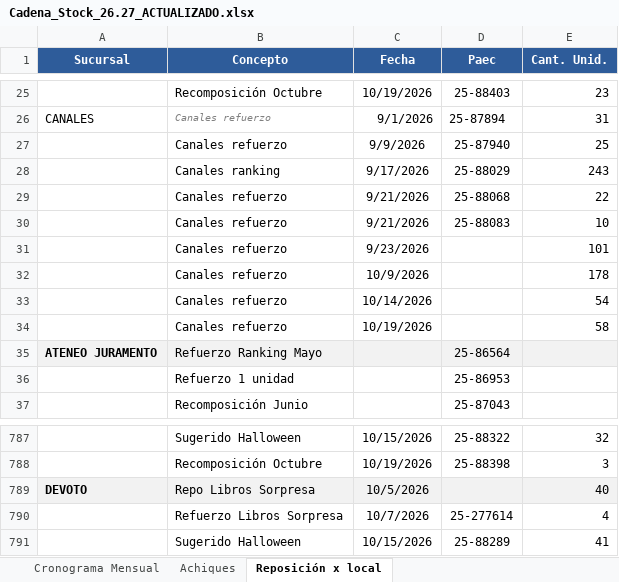
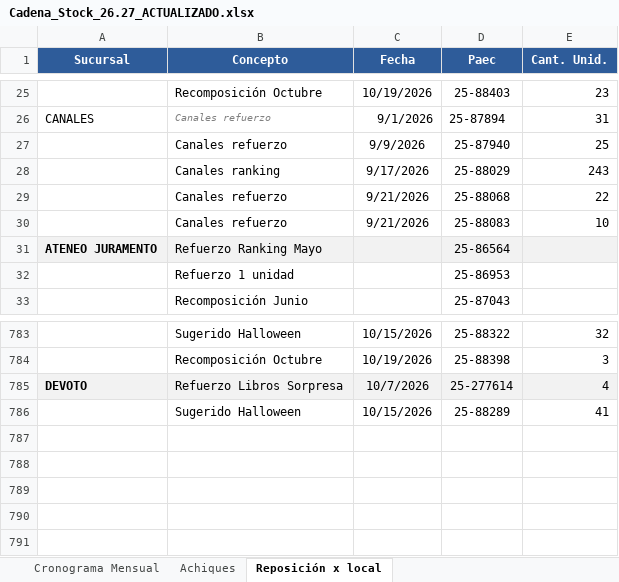
Before and after one commit to ParallaxFx-343/text-to-sql-ventas, an Excel workbook: ateneo/historial/2026-10/cadena_stock/Cadena_Stock_26.27_ACTUALIZADO.xlsx, sheet Reposición x local, drawn as a sheet; only a part is shown, gaps mark what is left out; values as stored, in another font and other column widths than the file's, no borders; removed rows and columns are numbered as before the commit, all else as after; the diff names each change by its address in the sheet, - before the commit and + after, or states it on an @@ line.

```diff
--- a/ateneo/historial/2026-10/cadena_stock/Cadena_Stock_26.27_ACTUALIZADO.xlsx (sheet Reposición x local)
+++ b/ateneo/historial/2026-10/cadena_stock/Cadena_Stock_26.27_ACTUALIZADO.xlsx (sheet Reposición x local)
-row 31:  | Canales refuerzo | 9/23/2026 |  | 101
-row 32:  | Canales refuerzo | 10/9/2026 |  | 178
-row 33:  | Canales refuerzo | 10/14/2026 |  | 54
-row 34:  | Canales refuerzo | 10/19/2026 |  | 58
-row 789: DEVOTO | Repo Libros Sorpresa | 10/5/2026 |  | 40
-A785 (Sucursal): (empty)
+A785 (Sucursal): DEVOTO
-A785:E785 fill: none
+A785:E785 fill: #F2F2F2
```
Also changed, not shown: 2 other files.
